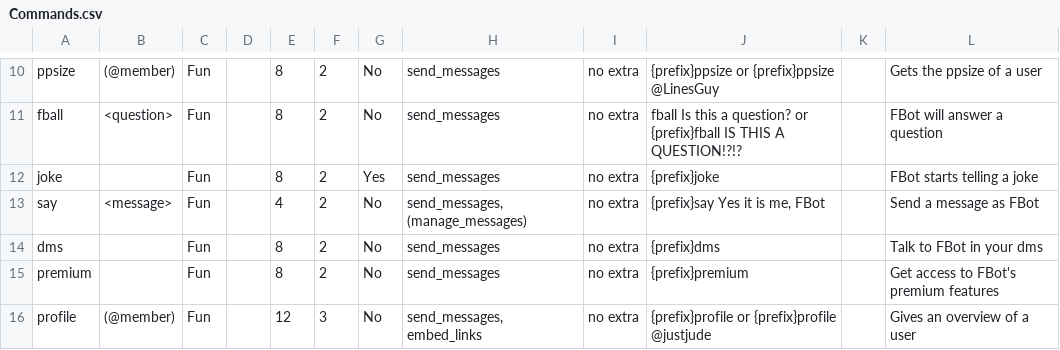
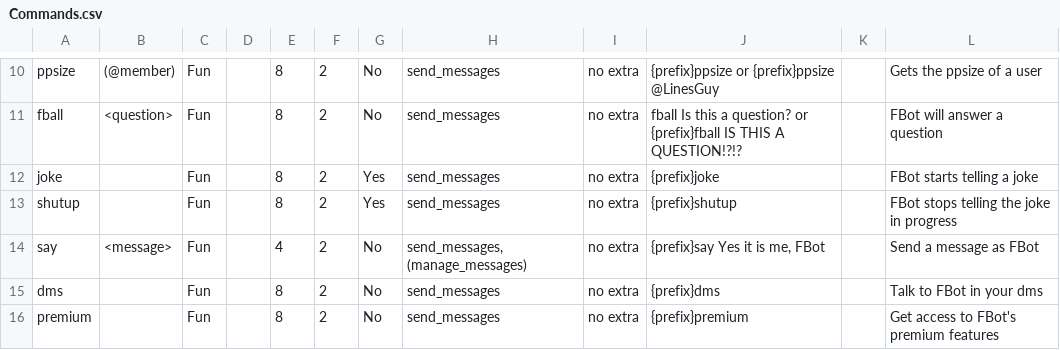
Before and after one commit to judev1/FBot, a CSV file: data/CSVs/Commands.csv, drawn as a sheet; only a part is shown, gaps mark what is left out; the shorter side is filled out with more unchanged rows; the diff names each change by its address in the sheet, - before the commit and + after, or states it on an @@ line.

```diff
--- a/data/CSVs/Commands.csv
+++ b/data/CSVs/Commands.csv
+row 13: shutup |  | Fun |  | 8 | 2 | Yes | send_messages | no extra | {prefix}shutup |  | FBot stops telling the joke in progress
```
Also changed, not shown: 3 other files.
